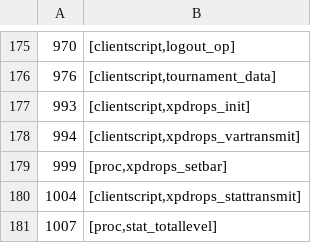
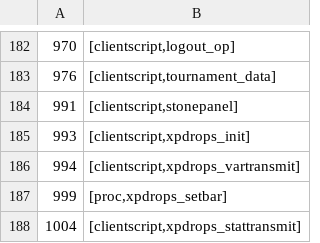
Before and after one commit to RuneStar/cs2, a TSV file: src/main/resources/org/runestar/cs2/bin/script-names.tsv, drawn as a sheet; only a part is shown, gaps mark what is left out; the shorter side is filled out with more unchanged rows; the diff covers the shown part only.

```diff
--- a/src/main/resources/org/runestar/cs2/bin/script-names.tsv
+++ b/src/main/resources/org/runestar/cs2/bin/script-names.tsv
@@ -176,2 +183,3 @@
 976	[clientscript,tournament_data]
+991	[clientscript,stonepanel]
 993	[clientscript,xpdrops_init]
```
Also changed, not shown: 11 added rows elsewhere in this file.
